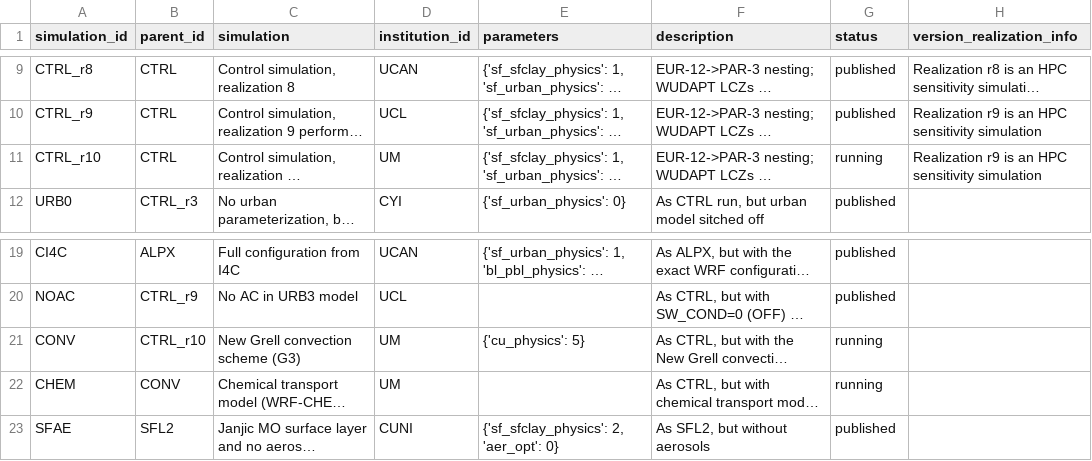
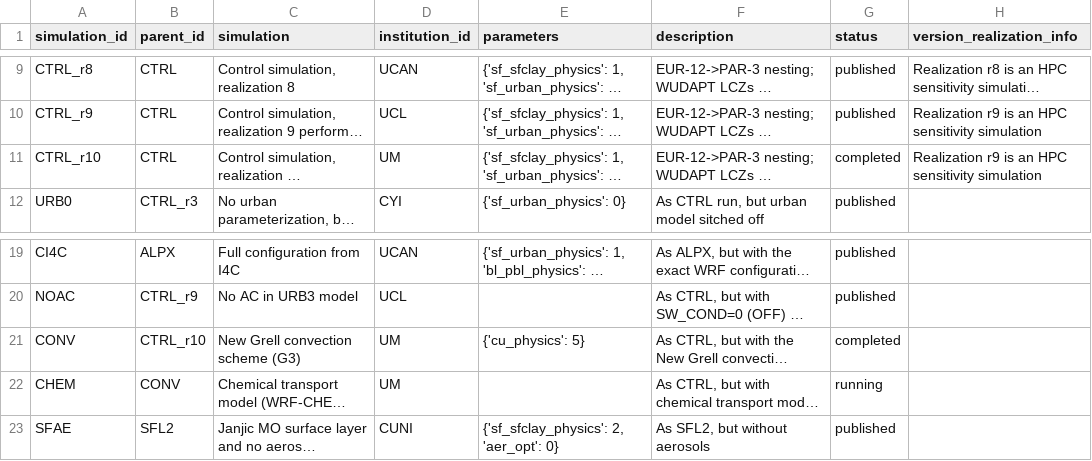
Before and after one commit to CORDEX-WRF-community/fps-urb-rcc, a CSV file: STAGE-0/FPS-URB-RCC_STAGE-0_WRF_experiment_design.csv, drawn as a sheet; only a part is shown, gaps mark what is left out; long unchanged cells end in …; the diff names each change by its address in the sheet, - before the commit and + after, or states it on an @@ line.

Commit message:
Change status of UM simuations in STAGE-0 exp. status in yaml, csv, and png files.

```diff
--- a/STAGE-0/FPS-URB-RCC_STAGE-0_WRF_experiment_design.csv
+++ b/STAGE-0/FPS-URB-RCC_STAGE-0_WRF_experiment_design.csv
-G11 (status): running
+G11 (status): completed
-G21 (status): running
+G21 (status): completed
```
Also changed, not shown: STAGE-0/FPS-URB-RCC_STAGE-0_WRF_experiment_list.csv, 2 other files.
